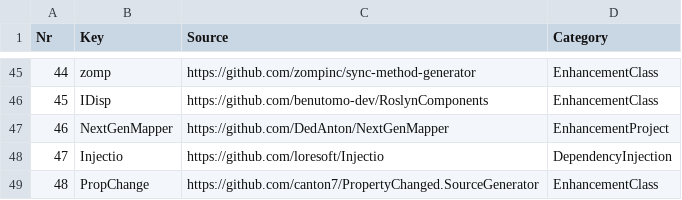
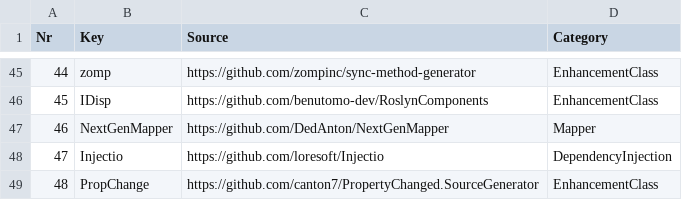
Before and after one commit to ignatandrei/RSCG_Examples, a CSV file: v2/Generator/all.csv, drawn as a sheet; only a part is shown, gaps mark what is left out; the diff covers the shown part only.

Commit message:
categ again

```diff
--- a/v2/Generator/all.csv
+++ b/v2/Generator/all.csv
@@ -46,3 +46,3 @@ Nr,Key,Source,Category
 45,IDisp, https://github.com/benutomo-dev/RoslynComponents,EnhancementClass
-46,NextGenMapper, https://github.com/DedAnton/NextGenMapper,EnhancementProject
+46,NextGenMapper, https://github.com/DedAnton/NextGenMapper,Mapper
 47,Injectio, https://github.com/loresoft/Injectio,DependencyInjection
```
Also changed, not shown: 17 edited cells elsewhere in this file, 4 other files.
